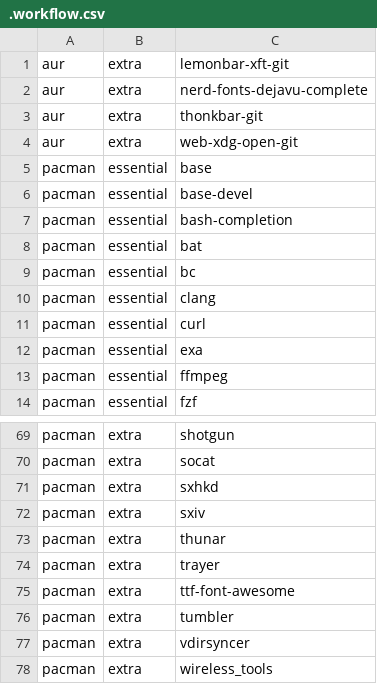
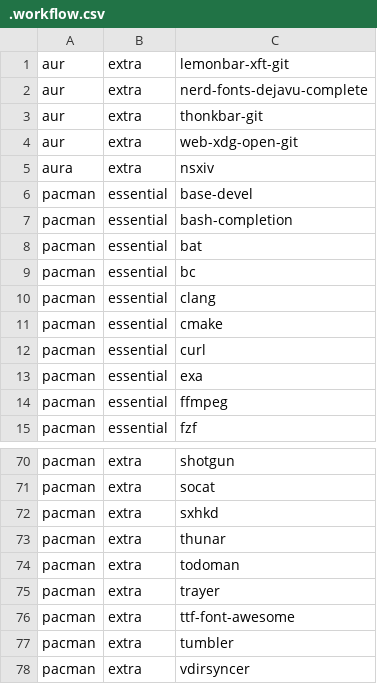
Before and after one commit to JoseFilipeFerreira/toolbelt, a CSV file: .workflow.csv, drawn as a sheet; only a part is shown, gaps mark what is left out; the shorter side is filled out with more unchanged rows; removed rows and columns are numbered as before the commit, all else as after; the diff names each change by its address in the sheet, - before the commit and + after, or states it on an @@ line.

Commit message:
[install][X11][bash][i3][wxo][scripts][mimeapps] change sxiv to nsxiv

```diff
--- a/.workflow.csv
+++ b/.workflow.csv
-row 5: pacman | essential | base
+row 5: aura | extra | nsxiv
+row 11: pacman | essential | cmake
-row 72: pacman | extra | sxiv
+row 74: pacman | extra | todoman
```
Also changed, not shown: 10 other files.
